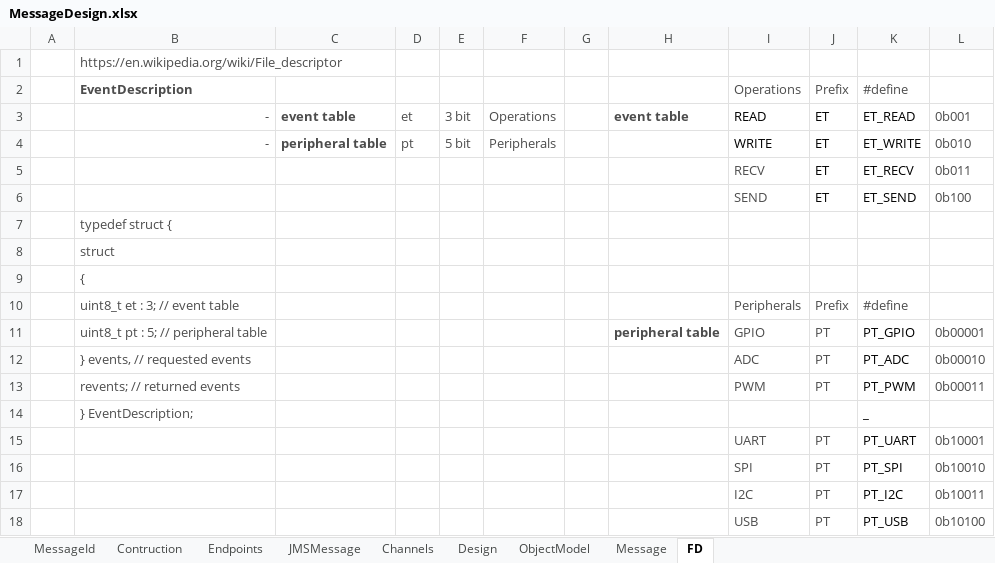
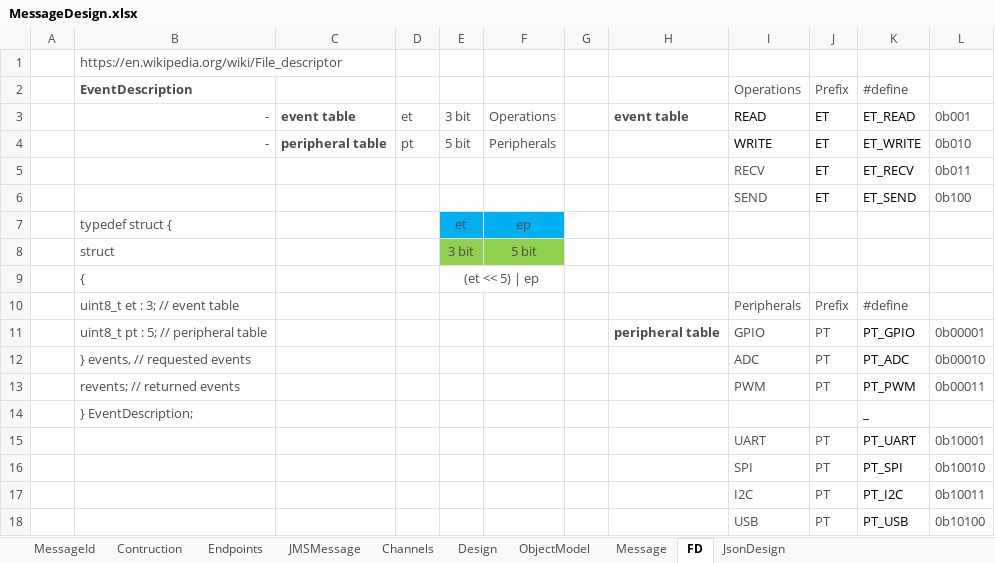
Before and after one commit to wallhisg/MessageSystem, an Excel workbook: doc/MessageDesign.xlsx, sheet FD, drawn as a sheet; values as stored, in another font and other column widths than the file's, no borders; charts and pictures not drawn; removed rows and columns are numbered as before the commit, all else as after; the diff names each change by its address in the sheet, - before the commit and + after, or states it on an @@ line.

```diff
--- a/doc/MessageDesign.xlsx (sheet FD)
+++ b/doc/MessageDesign.xlsx (sheet FD)
+sheet tab: JsonDesign
-row 7:  | typedef struct {
-row 8:  | struct
-row 9:  | {
+row 7:  | typedef struct { |  |  | et | ep
+row 8:  | struct |  |  | 3 bit | 5 bit
+row 9:  | { |  |  | (et << 5) | ep
```
Also changed, not shown: 15 other files.
